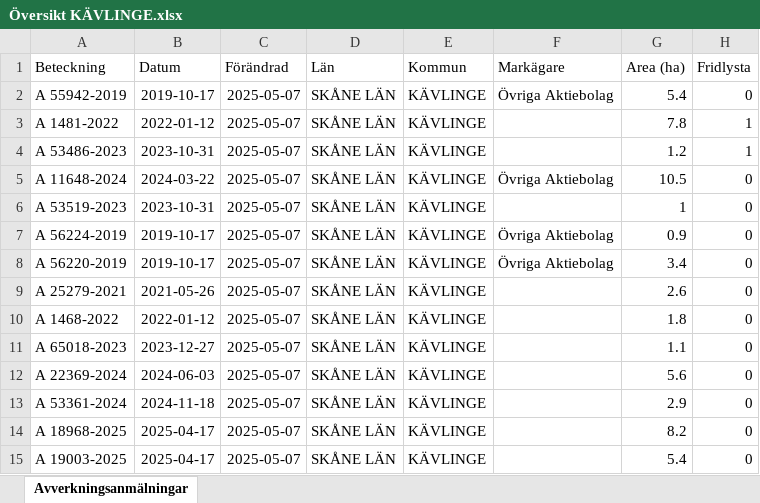
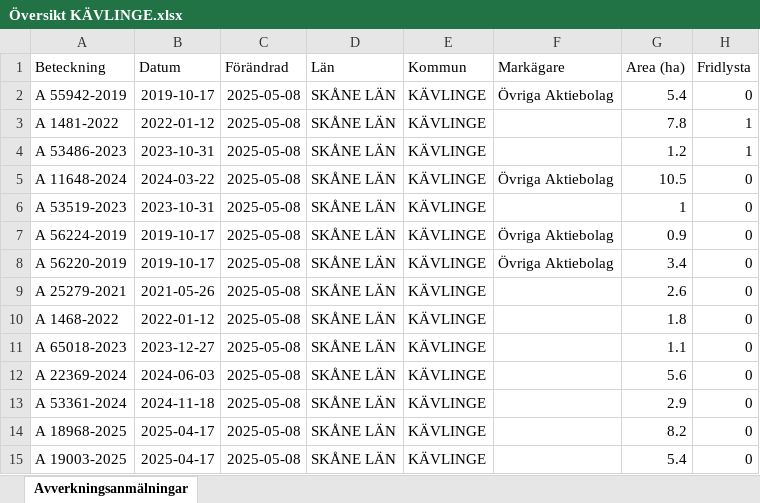
Before and after one commit to klasma/Logging_1261, an Excel workbook: Översikt KÄVLINGE.xlsx, sheet Avverkningsanmälningar, drawn as a sheet; only a part is shown; values as stored, in another font and other column widths than the file's, no borders; the diff names each change by its address in the sheet, - before the commit and + after, or states it on an @@ line.

```diff
--- a/Översikt KÄVLINGE.xlsx (sheet Avverkningsanmälningar)
+++ b/Översikt KÄVLINGE.xlsx (sheet Avverkningsanmälningar)
-C2:C15 (Förändrad): 2025-05-07
+C2:C15 (Förändrad): 2025-05-08
```
Also changed, not shown: artfynd/A 11648-2024 artfynd.xlsx, artfynd/A 1481-2022 artfynd.xlsx, 25 other files.
